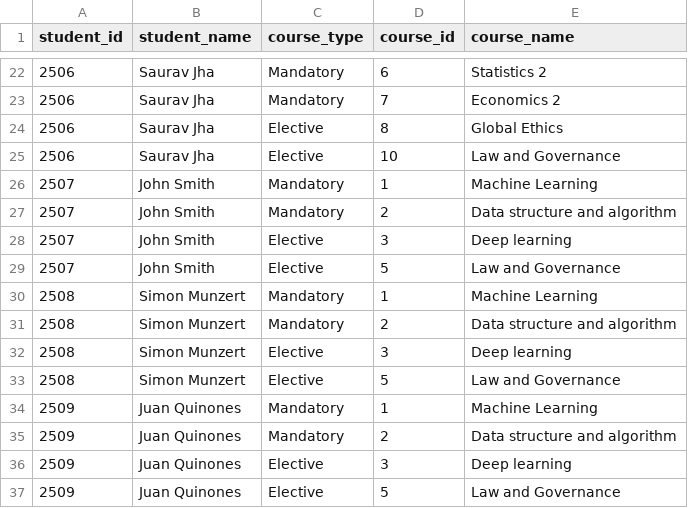
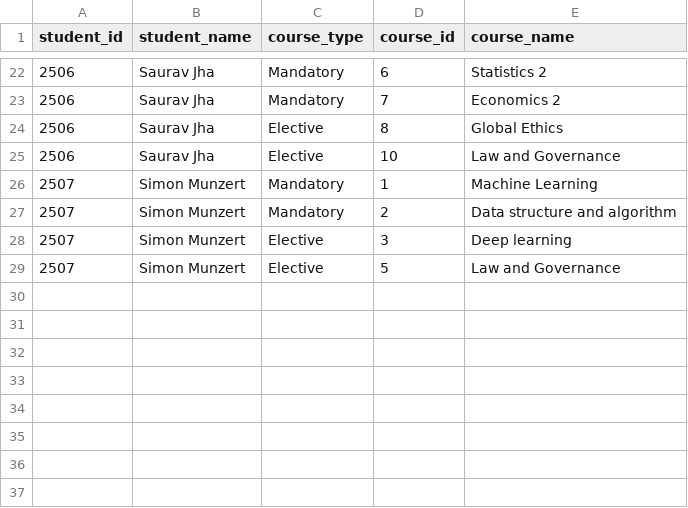
Before and after one commit to felipeq22/Website_MatchingStudents, a CSV file: student_course_matching.csv, drawn as a sheet; only a part is shown, gaps mark what is left out.

```diff
--- a/student_course_matching.csv
+++ b/student_course_matching.csv
@@ -25,13 +25,5 @@ student_id,student_name,course_type,course_id,course_name
 2506,Saurav Jha,Elective,10,Law and Governance
-2507,John Smith,Mandatory,1,Machine Learning
-2507,John Smith,Mandatory,2,Data structure and algorithm
-2507,John Smith,Elective,3,Deep learning
-2507,John Smith,Elective,5,Law and Governance
-2508,Simon Munzert,Mandatory,1,Machine Learning
-2508,Simon Munzert,Mandatory,2,Data structure and algorithm
-2508,Simon Munzert,Elective,3,Deep learning
-2508,Simon Munzert,Elective,5,Law and Governance
-2509,Juan Quinones,Mandatory,1,Machine Learning
-2509,Juan Quinones,Mandatory,2,Data structure and algorithm
-2509,Juan Quinones,Elective,3,Deep learning
-2509,Juan Quinones,Elective,5,Law and Governance
+2507,Simon Munzert,Mandatory,1,Machine Learning
+2507,Simon Munzert,Mandatory,2,Data structure and algorithm
+2507,Simon Munzert,Elective,3,Deep learning
+2507,Simon Munzert,Elective,5,Law and Governance
```
Also changed, not shown: backend/pre_lab_ele_man.csv, backend/student.csv, 5 other files.
